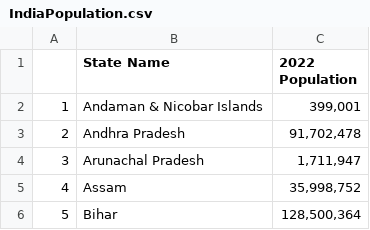
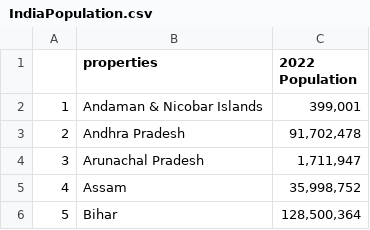
Before and after one commit to vrishs/vrishs.github.io, a CSV file: IndiaPopulation.csv, drawn as a sheet; only a part is shown.

Commit message:
Update IndiaPopulation.csv

```diff
--- a/IndiaPopulation.csv
+++ b/IndiaPopulation.csv
@@ -1,2 +1,2 @@
-,State Name,2022 Population
+,properties,2022 Population
 1,Andaman & Nicobar Islands,"399,001"
```
